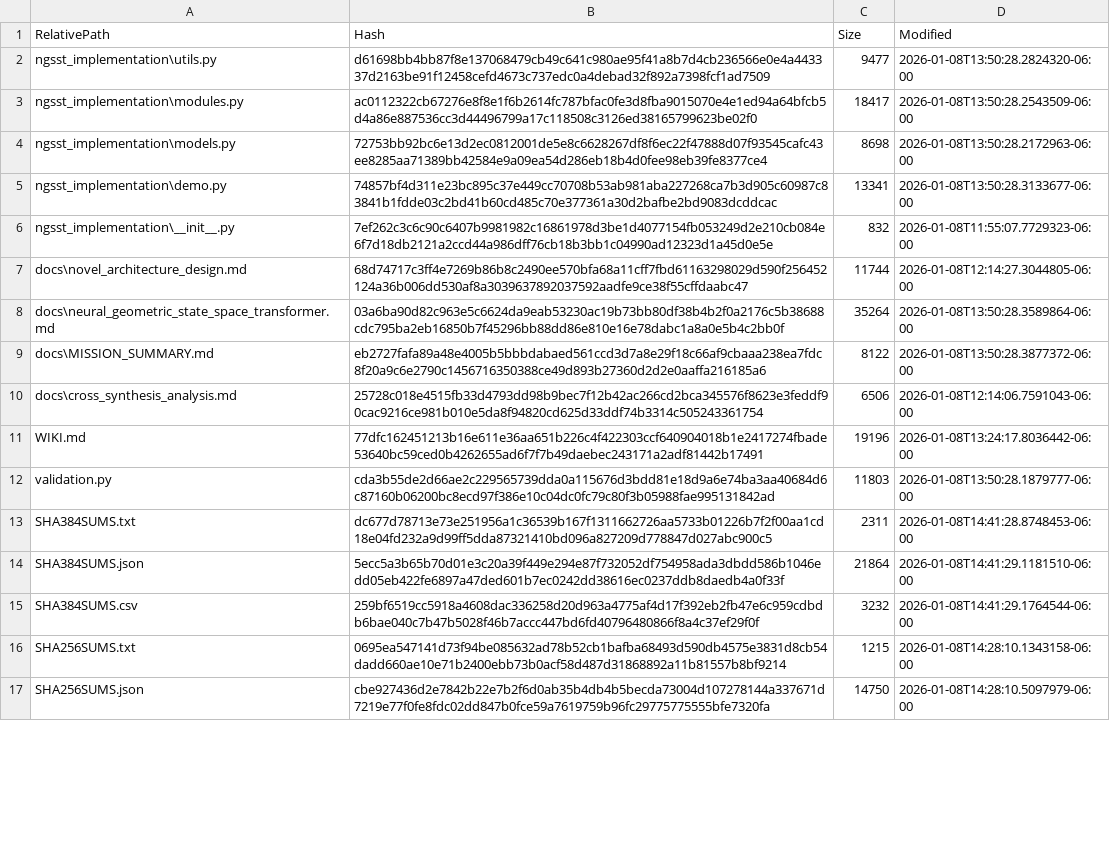
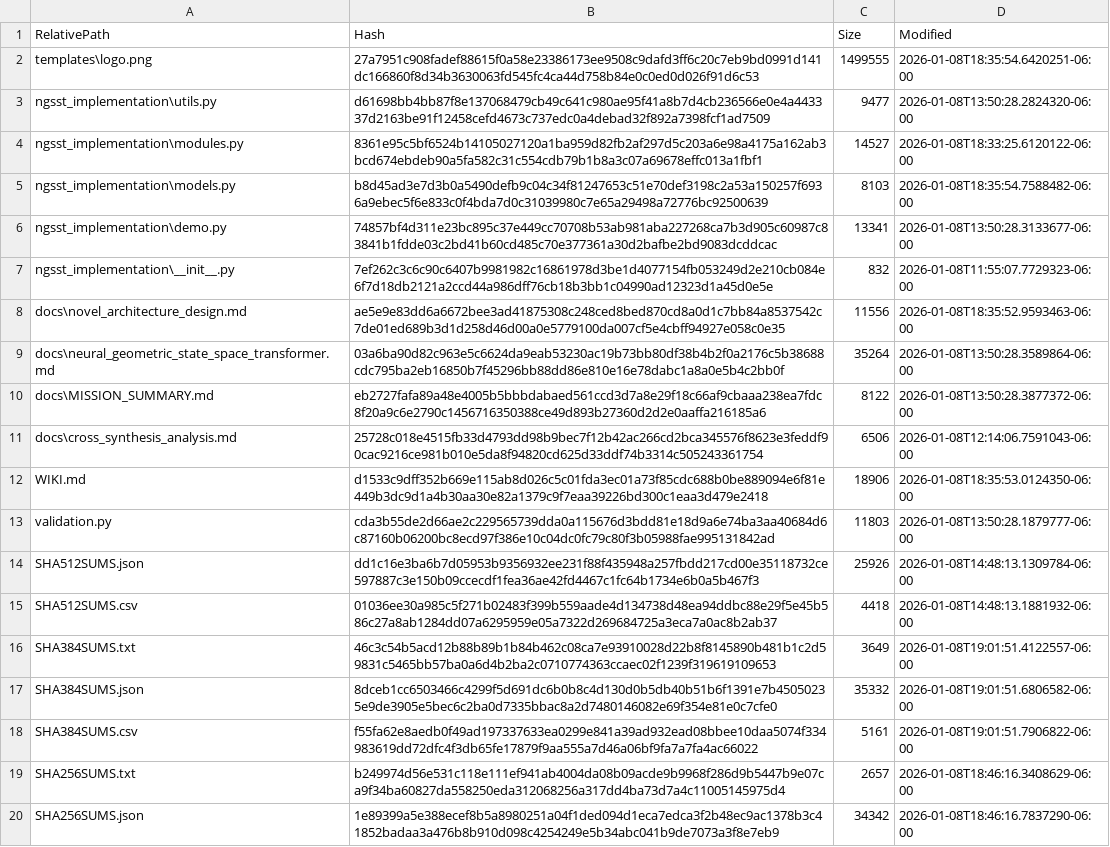
Before and after one commit to calisweetleaf/NGSST, a CSV file: SHA512SUMS.csv, drawn as a sheet; only a part is shown; the diff covers the shown part only.

```diff
--- a/SHA512SUMS.csv
+++ b/SHA512SUMS.csv
@@ -1,8 +1,9 @@
 "RelativePath","Hash","Size","Modified"
+"templates\logo.png","27a7951c908fadef88615f0a58e23386173ee9508c9dafd3ff6c20c7eb9bd0991d141dc166860f8d34b3630063fd545fc4ca44d758b84e0c0ed0d026f91d6c53","1499555","2026-01-08T18:35:54.6420251-06:00"
 "ngsst_implementation\utils.py","d61698bb4bb87f8e137068479cb49c641c980ae95f41a8b7d4cb236566e0e4a443337d2163be91f12458cefd4673c737edc0a4debad32f892a7398fcf1ad7509","9477","2026-01-08T13:50:28.2824320-06:00"
-"ngsst_implementation\modules.py","ac0112322cb67276e8f8e1f6b2614fc787bfac0fe3d8fba9015070e4e1ed94a64bfcb5d4a86e887536cc3d44496799a17c118508c3126ed38165799623be02f0","18417","2026-01-08T13:50:28.2543509-06:00"
-"ngsst_implementation\models.py","72753bb92bc6e13d2ec0812001de5e8c6628267df8f6ec22f47888d07f93545cafc43ee8285aa71389bb42584e9a09ea54d286eb18b4d0fee98eb39fe8377ce4","8698","2026-01-08T13:50:28.2172963-06:00"
+"ngsst_implementation\modules.py","8361e95c5bf6524b14105027120a1ba959d82fb2af297d5c203a6e98a4175a162ab3bcd674ebdeb90a5fa582c31c554cdb79b1b8a3c07a69678effc013a1fbf1","14527","2026-01-08T18:33:25.6120122-06:00"
+"ngsst_implementation\models.py","b8d45ad3e7d3b0a5490defb9c04c34f81247653c51e70def3198c2a53a150257f6936a9ebec5f6e833c0f4bda7d0c31039980c7e65a29498a72776bc92500639","8103","2026-01-08T18:35:54.7588482-06:00"
 "ngsst_implementation\demo.py","74857bf4d311e23bc895c37e449cc70708b53ab981aba227268ca7b3d905c60987c83841b1fdde03c2bd41b60cd485c70e377361a30d2bafbe2bd9083dcddcac","13341","2026-01-08T13:50:28.3133677-06:00"
 "ngsst_implementation\__init__.py","7ef262c3c6c90c6407b9981982c16861978d3be1d4077154fb053249d2e210cb084e6f7d18db2121a2ccd44a986dff76cb18b3bb1c04990ad12323d1a45d0e5e","832","2026-01-08T11:55:07.7729323-06:00"
-"docs\novel_architecture_design.md","68d74717c3ff4e7269b86b8c2490ee570bfa68a11cff7fbd61163298029d590f256452124a36b006dd530af8a3039637892037592aadfe9ce38f55cffdaabc47","11744","2026-01-08T12:14:27.3044805-06:00"
+"docs\novel_architecture_design.md","ae5e9e83dd6a6672bee3ad41875308c248ced8bed870cd8a0d1c7bb84a8537542c7de01ed689b3d1d258d46d00a0e5779100da007cf5e4cbff94927e058c0e35","11556","2026-01-08T18:35:52.9593463-06:00"
 "docs\neural_geometric_state_space_transformer.md","03a6ba90d82c963e5c6624da9eab53230ac19b73bb80df38b4b2f0a2176c5b38688cdc795ba2eb16850b7f45296bb88dd86e810e16e78dabc1a8a0e5b4c2bb0f","35264","2026-01-08T13:50:28.3589864-06:00"
@@ -10,8 +11,10 @@
 "docs\cross_synthesis_analysis.md","25728c018e4515fb33d4793dd98b9bec7f12b42ac266cd2bca345576f8623e3feddf90cac9216ce981b010e5da8f94820cd625d33ddf74b3314c505243361754","6506","2026-01-08T12:14:06.7591043-06:00"
-"WIKI.md","77dfc162451213b16e611e36aa651b226c4f422303ccf640904018b1e2417274fbade53640bc59ced0b4262655ad6f7f7b49daebec243171a2adf81442b17491","19196","2026-01-08T13:24:17.8036442-06:00"
+"WIKI.md","d1533c9dff352b669e115ab8d026c5c01fda3ec01a73f85cdc688b0be889094e6f81e449b3dc9d1a4b30aa30e82a1379c9f7eaa39226bd300c1eaa3d479e2418","18906","2026-01-08T18:35:53.0124350-06:00"
 "validation.py","cda3b55de2d66ae2c229565739dda0a115676d3bdd81e18d9a6e74ba3aa40684d6c87160b06200bc8ecd97f386e10c04dc0fc79c80f3b05988fae995131842ad","11803","2026-01-08T13:50:28.1879777-06:00"
-"SHA384SUMS.txt","dc677d78713e73e251956a1c36539b167f1311662726aa5733b01226b7f2f00aa1cd18e04fd232a9d99ff5dda87321410bd096a827209d778847d027abc900c5","2311","2026-01-08T14:41:28.8748453-06:00"
-"SHA384SUMS.json","5ecc5a3b65b70d01e3c20a39f449e294e87f732052df754958ada3dbdd586b1046edd05eb422fe6897a47ded601b7ec0242dd38616ec0237ddb8daedb4a0f33f","21864","2026-01-08T14:41:29.1181510-06:00"
-"SHA384SUMS.csv","259bf6519cc5918a4608dac336258d20d963a4775af4d17f392eb2fb47e6c959cdbdb6bae040c7b47b5028f46b7accc447bd6fd40796480866f8a4c37ef29f0f","3232","2026-01-08T14:41:29.1764544-06:00"
-"SHA256SUMS.txt","0695ea547141d73f94be085632ad78b52cb1bafba68493d590db4575e3831d8cb54dadd660ae10e71b2400ebb73b0acf58d487d31868892a11b81557b8bf9214","1215","2026-01-08T14:28:10.1343158-06:00"
-"SHA256SUMS.json","cbe927436d2e7842b22e7b2f6d0ab35b4db4b5becda73004d107278144a337671d7219e77f0fe8fdc02dd847b0fce59a7619759b96fc29775775555bfe7320fa","14750","2026-01-08T14:28:10.5097979-06:00"
+"SHA512SUMS.json","dd1c16e3ba6b7d05953b9356932ee231f88f435948a257fbdd217cd00e35118732ce597887c3e150b09ccecdf1fea36ae42fd4467c1fc64b1734e6b0a5b467f3","25926","2026-01-08T14:48:13.1309784-06:00"
+"SHA512SUMS.csv","01036ee30a985c5f271b02483f399b559aade4d134738d48ea94ddbc88e29f5e45b586c27a8ab1284dd07a6295959e05a7322d269684725a3eca7a0ac8b2ab37","4418","2026-01-08T14:48:13.1881932-06:00"
+"SHA384SUMS.txt","46c3c54b5acd12b88b89b1b84b462c08ca7e93910028d22b8f8145890b481b1c2d59831c5465bb57ba0a6d4b2ba2c0710774363ccaec02f1239f319619109653","3649","2026-01-08T19:01:51.4122557-06:00"
+"SHA384SUMS.json","8dceb1cc6503466c4299f5d691dc6b0b8c4d130d0b5db40b51b6f1391e7b45050235e9de3905e5bec6c2ba0d7335bbac8a2d7480146082e69f354e81e0c7cfe0","35332","2026-01-08T19:01:51.6806582-06:00"
+"SHA384SUMS.csv","f55fa62e8aedb0f49ad197337633ea0299e841a39ad932ead08bbee10daa5074f334983619dd72dfc4f3db65fe17879f9aa555a7d46a06bf9fa7a7fa4ac66022","5161","2026-01-08T19:01:51.7906822-06:00"
+"SHA256SUMS.txt","b249974d56e531c118e111ef941ab4004da08b09acde9b9968f286d9b5447b9e07ca9f34ba60827da558250eda312068256a317dd4ba73d7a4c11005145975d4","2657","2026-01-08T18:46:16.3408629-06:00"
+"SHA256SUMS.json","1e89399a5e388ecef8b5a8980251a04f1ded094d1eca7edca3f2b48ec9ac1378b3c41852badaa3a476b8b910d098c4254249e5b34abc041b9de7073a3f8e7eb9","34342","2026-01-08T18:46:16.7837290-06:00"
```
Also changed, not shown: 6 added rows and 18 edited cells elsewhere in this file, SHA1SUMS.csv, SHA256SUMS.csv, 27 other files.
